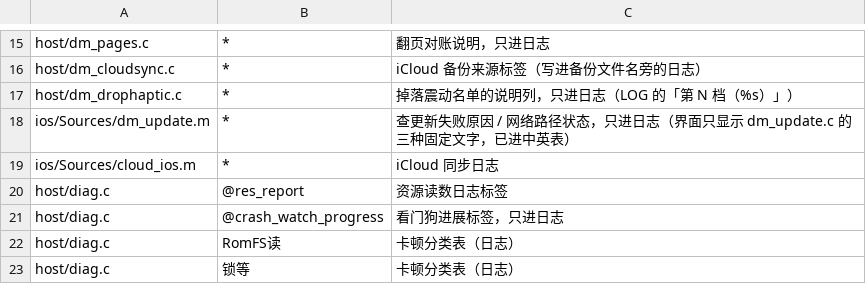
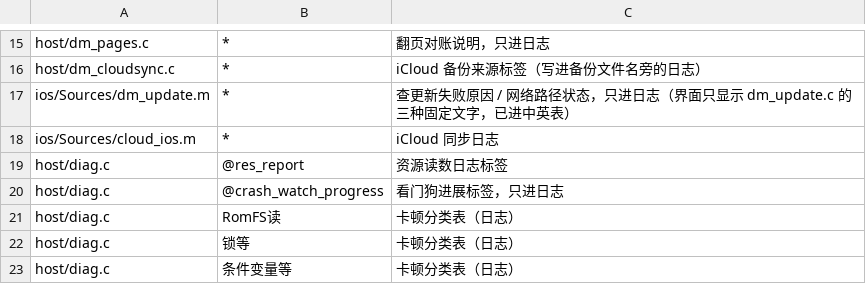
Before and after one commit to jinran3/d2r-android, a TSV file: dm/i18n/literal_whitelist.tsv, drawn as a sheet; only a part is shown, gaps mark what is left out; the shorter side is filled out with more unchanged rows.

Commit message:
totk: drop D2R high-value drop light, sound and haptics

```diff
--- a/dm/i18n/literal_whitelist.tsv
+++ b/dm/i18n/literal_whitelist.tsv
@@ -16,3 +16,2 @@ host/dm_pages.c	*	翻页对账说明，只进日志
 host/dm_cloudsync.c	*	iCloud 备份来源标签（写进备份文件名旁的日志）
-host/dm_drophaptic.c	*	掉落震动名单的说明列，只进日志（LOG 的「第 N 档（%s）」）
 ios/Sources/dm_update.m	*	查更新失败原因 / 网络路径状态，只进日志（界面只显示 dm_update.c 的三种固定文字，已进中英表）
```
Also changed, not shown: dm/ios/tools/uireg/affected.tsv, 12 other files.
